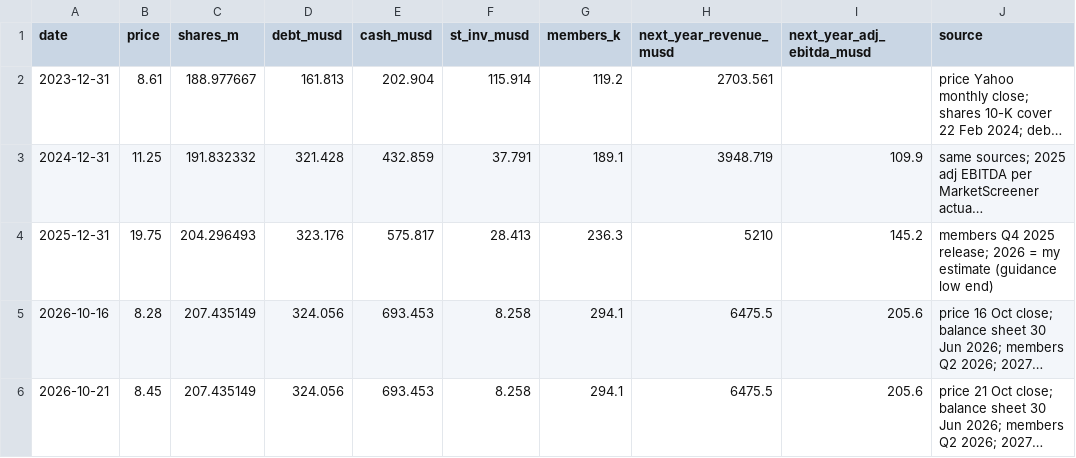
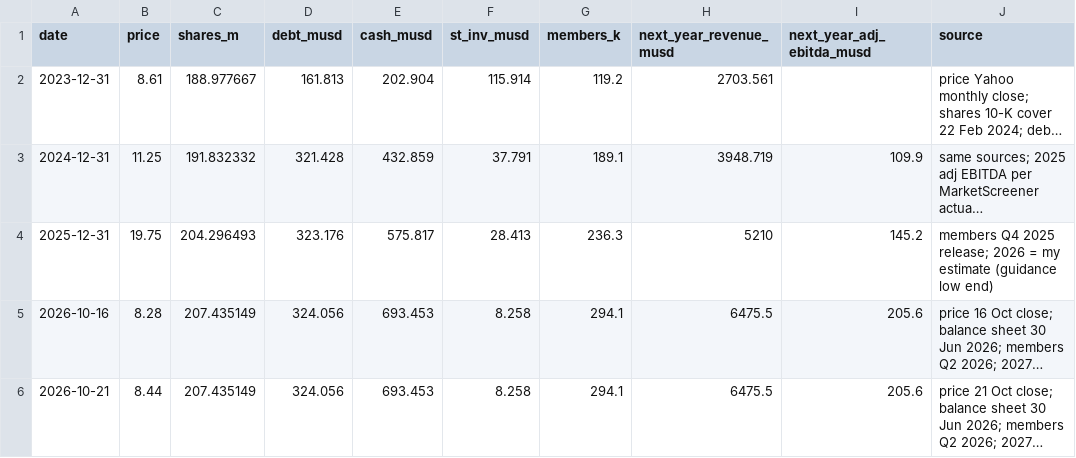
Before and after one commit to brexitmiyagi/alhc-stars-rebuild, a CSV file: data/valuation_history.csv, drawn as a sheet; long unchanged cells end in …; the diff names each change by its address in the sheet, - before the commit and + after, or states it on an @@ line.

Commit message:
Add 21 Oct closes, daily prices, reserves, analysts, star-ratings cases and 2027 LA/OC benefits

```diff
--- a/data/valuation_history.csv
+++ b/data/valuation_history.csv
-B6 (price): 8.45
+B6 (price): 8.44
```
Also changed, not shown: 8 other files.
